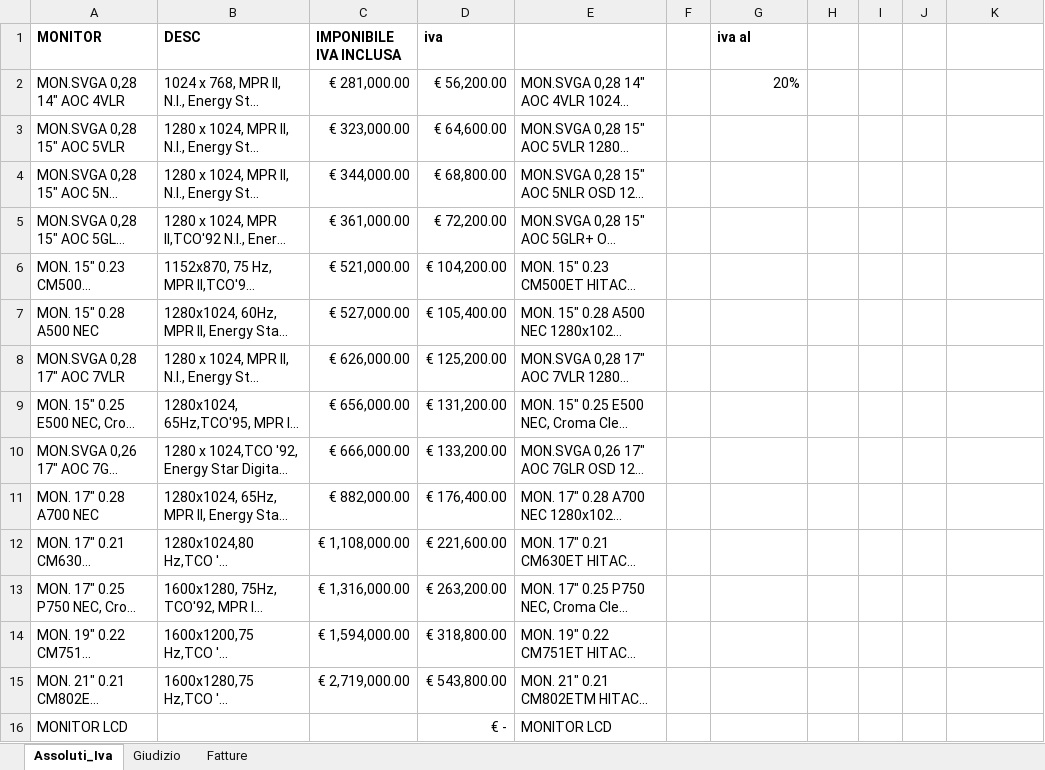
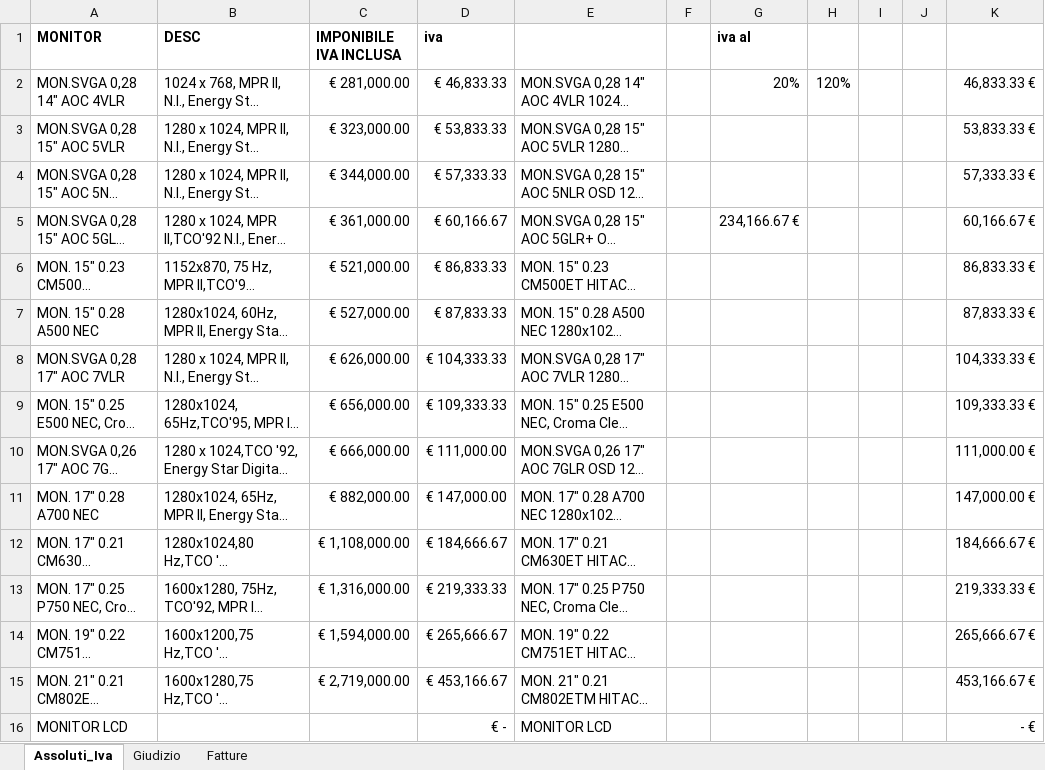
Before and after one commit to Gianorto82/DataAnalyst_2026_G_Ortolani, an Excel workbook: ESERCIZIO_M2-1-1_dati.xlsx, sheet Assoluti_Iva, drawn as a sheet; only a part is shown; long unchanged cells end in …; values as stored, in another font and other column widths than the file's, no borders; the diff covers the shown part only; the diff names each change by its address in the sheet, - before the commit and + after, or states it on an @@ line.

```diff
--- a/ESERCIZIO_M2-1-1_dati.xlsx (sheet Assoluti_Iva)
+++ b/ESERCIZIO_M2-1-1_dati.xlsx (sheet Assoluti_Iva)
-D2 (iva): € 56,200.00
+D2 (iva): € 46,833.33
-H2: (empty)
+H2: 120%
-K2: (empty)
+K2: 46,833.33 €
-D3 (iva): € 64,600.00
+D3 (iva): € 53,833.33
-K3: (empty)
+K3: 53,833.33 €
-D4 (iva): € 68,800.00
+D4 (iva): € 57,333.33
-K4: (empty)
+K4: 57,333.33 €
-D5 (iva): € 72,200.00
+D5 (iva): € 60,166.67
-G5 (iva al): (empty)
+G5 (iva al): 234,166.67 €
-K5: (empty)
+K5: 60,166.67 €
-D6 (iva): € 104,200.00
+D6 (iva): € 86,833.33
-K6: (empty)
+K6: 86,833.33 €
-D7 (iva): € 105,400.00
+D7 (iva): € 87,833.33
-K7: (empty)
+K7: 87,833.33 €
-D8 (iva): € 125,200.00
+D8 (iva): € 104,333.33
-K8: (empty)
+K8: 104,333.33 €
-D9 (iva): € 131,200.00
+D9 (iva): € 109,333.33
-K9: (empty)
+K9: 109,333.33 €
-D10 (iva): € 133,200.00
+D10 (iva): € 111,000.00
-K10: (empty)
+K10: 111,000.00 €
-D11 (iva): € 176,400.00
+D11 (iva): € 147,000.00
-K11: (empty)
+K11: 147,000.00 €
-D12 (iva): € 221,600.00
+D12 (iva): € 184,666.67
-K12: (empty)
+K12: 184,666.67 €
-D13 (iva): € 263,200.00
+D13 (iva): € 219,333.33
-K13: (empty)
+K13: 219,333.33 €
-D14 (iva): € 318,800.00
+D14 (iva): € 265,666.67
-K14: (empty)
+K14: 265,666.67 €
-D15 (iva): € 543,800.00
+D15 (iva): € 453,166.67
-K15: (empty)
+K15: 453,166.67 €
-K16: (empty)
+K16: - €
```
Also changed, not shown: 625 edited cells elsewhere in this sheet, formulas that keep their value, 2 other files.
